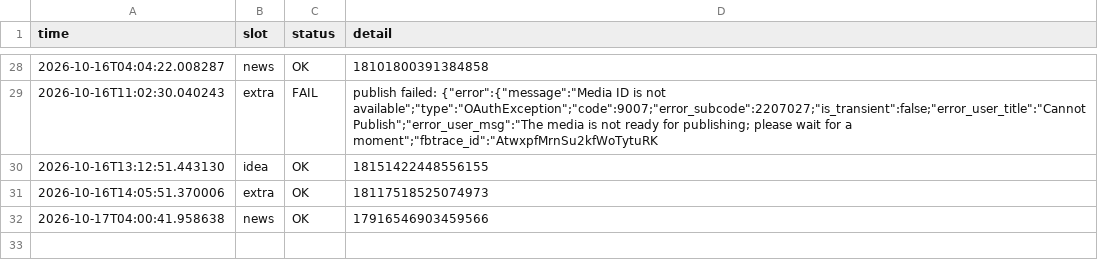
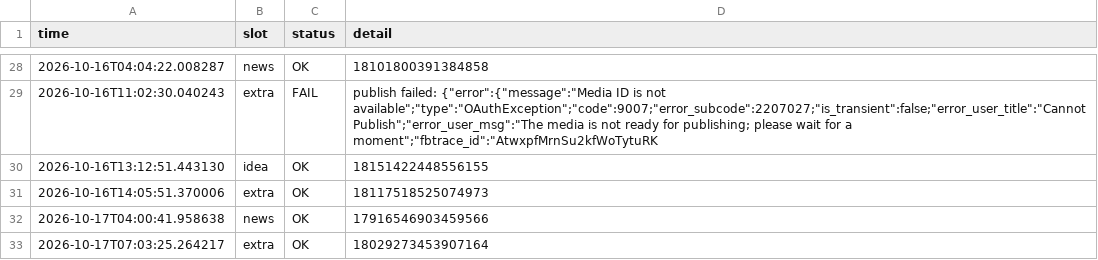
Before and after one commit to mindmeetsmachineM3/insta-automation, a CSV file: log.csv, drawn as a sheet; only a part is shown, gaps mark what is left out; the diff names each change by its address in the sheet, - before the commit and + after, or states it on an @@ line.

```diff
--- a/log.csv
+++ b/log.csv
+row 33: 2026-10-17T07:03:25.264217 | extra | OK | 18029273453907164
```
Also changed, not shown: 1 other file.
